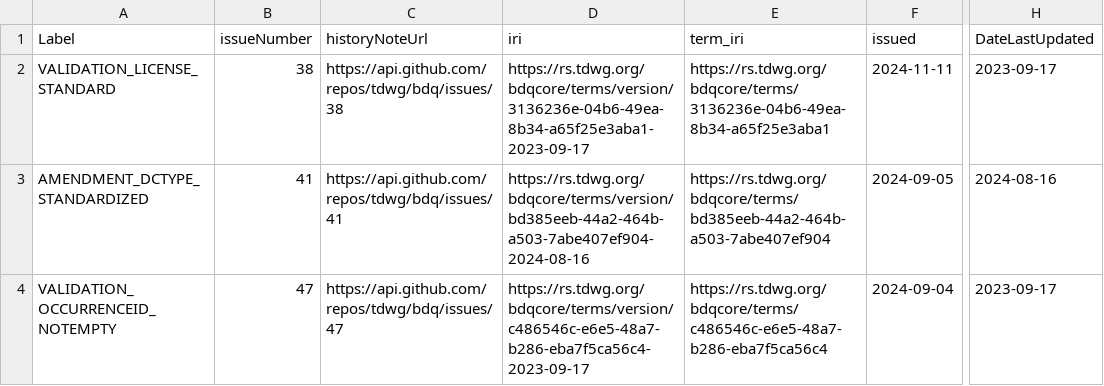
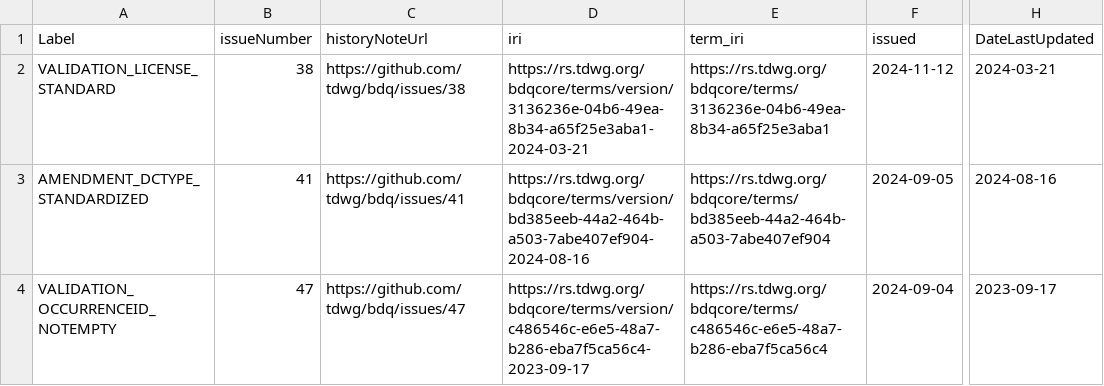
Before and after one commit to FilteredPush/rec_occur_qc, a CSV file: generation/metadata_tests.csv, drawn as a sheet; only a part is shown, gaps mark what is left out; the diff covers the shown part only; the diff names each change by its address in the sheet, - before the commit and + after, or states it on an @@ line.

Commit message:
Updated test metadata from tdwg/bdq as of 2025-03-03, regenerated turtle, checked for tests needing updates, updated metadata for tdwg/bdq#38, tdwg/bdq#115, tdwg/bdq#75, and tdwg/bdq#285.  No updates needed to implementations, implementatio of 115 had been updated ahead of specifications in issue and was current.

```diff
--- a/generation/metadata_tests.csv
+++ b/generation/metadata_tests.csv
-C2 (historyNoteUrl): https://api.github.com/repos/tdwg/bdq/issues/38
+C2 (historyNoteUrl): https://github.com/tdwg/bdq/issues/38
-D2 (iri): https://rs.tdwg.org/bdqcore/terms/version/3136236e-04b6-49ea-8b34-a65f25e3aba1-2023-09-17
+D2 (iri): https://rs.tdwg.org/bdqcore/terms/version/3136236e-04b6-49ea-8b34-a65f25e3aba1-2024-03-21
-F2 (issued): 2024-11-11
+F2 (issued): 2024-11-12
-H2 (DateLastUpdated): 2023-09-17
+H2 (DateLastUpdated): 2024-03-21
-C3 (historyNoteUrl): https://api.github.com/repos/tdwg/bdq/issues/41
+C3 (historyNoteUrl): https://github.com/tdwg/bdq/issues/41
-C4 (historyNoteUrl): https://api.github.com/repos/tdwg/bdq/issues/47
+C4 (historyNoteUrl): https://github.com/tdwg/bdq/issues/47
```
Also changed, not shown: 65 edited cells elsewhere in this file, 3 other files.
